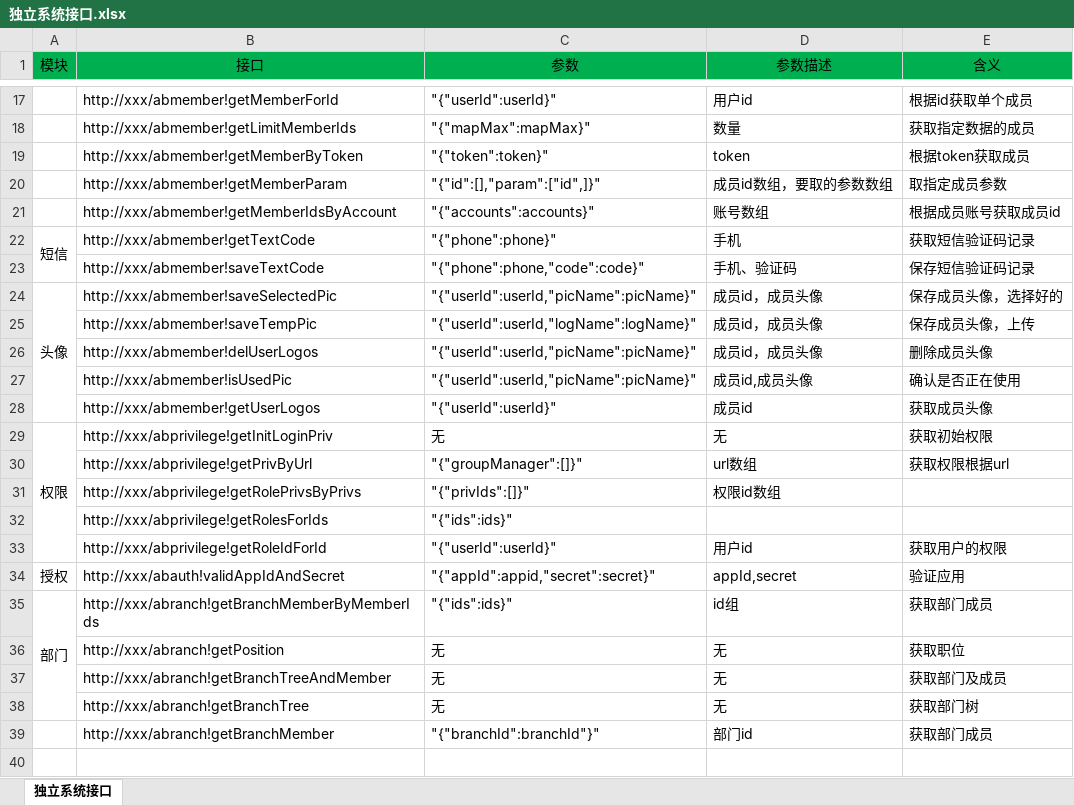
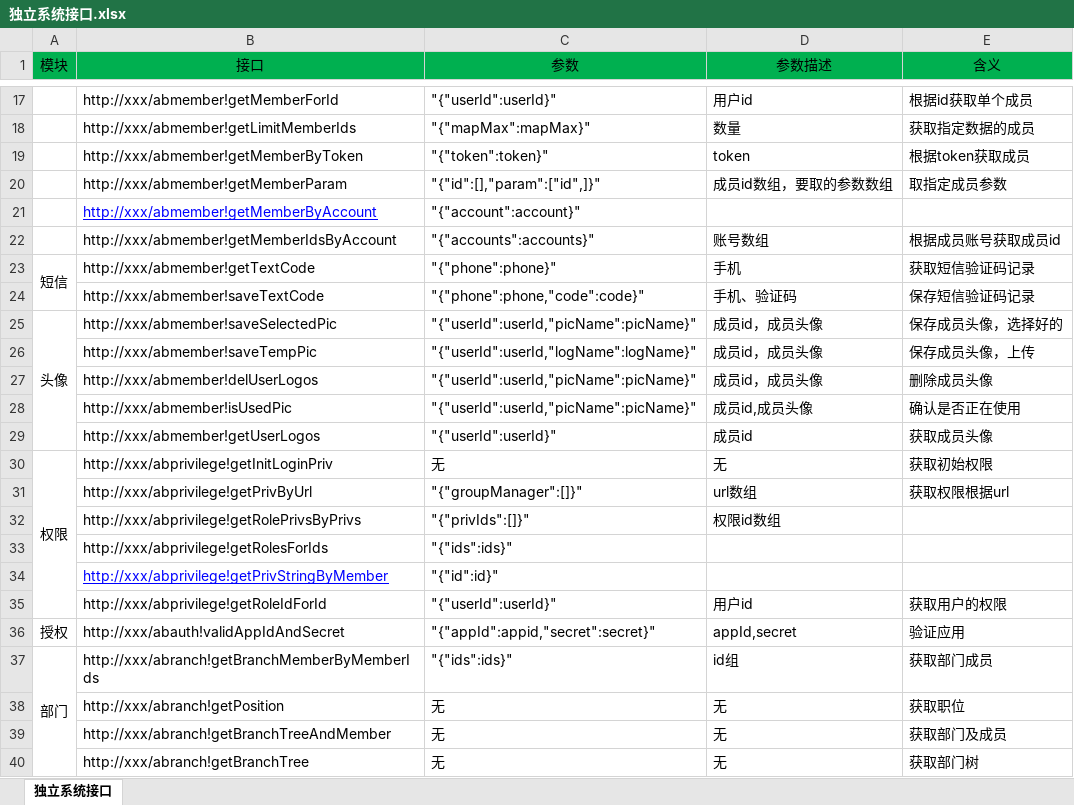
Before and after one commit to ishin/tfMemberSystem, an Excel workbook: doc/独立系统接口.xlsx, sheet 独立系统接口, drawn as a sheet; only a part is shown, gaps mark what is left out; the shorter side is filled out with more unchanged rows; values as stored, in another font and other column widths than the file's, no borders; the diff names each change by its address in the sheet, - before the commit and + after, or states it on an @@ line.

```diff
--- a/doc/独立系统接口.xlsx (sheet 独立系统接口)
+++ b/doc/独立系统接口.xlsx (sheet 独立系统接口)
+row 21:  | http://xxx/abmember!getMemberByAccount | "{"account":account}"
+row 34:  | http://xxx/abprivilege!getPrivStringByMember | "{"id":id}"
```
Also changed, not shown: 15 other files.
